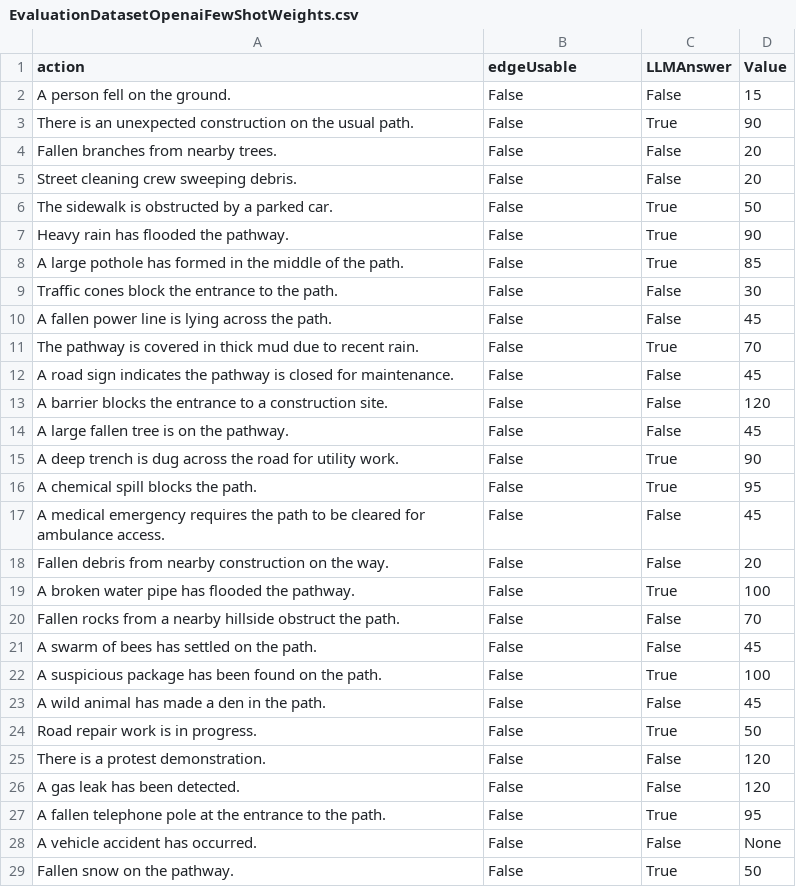
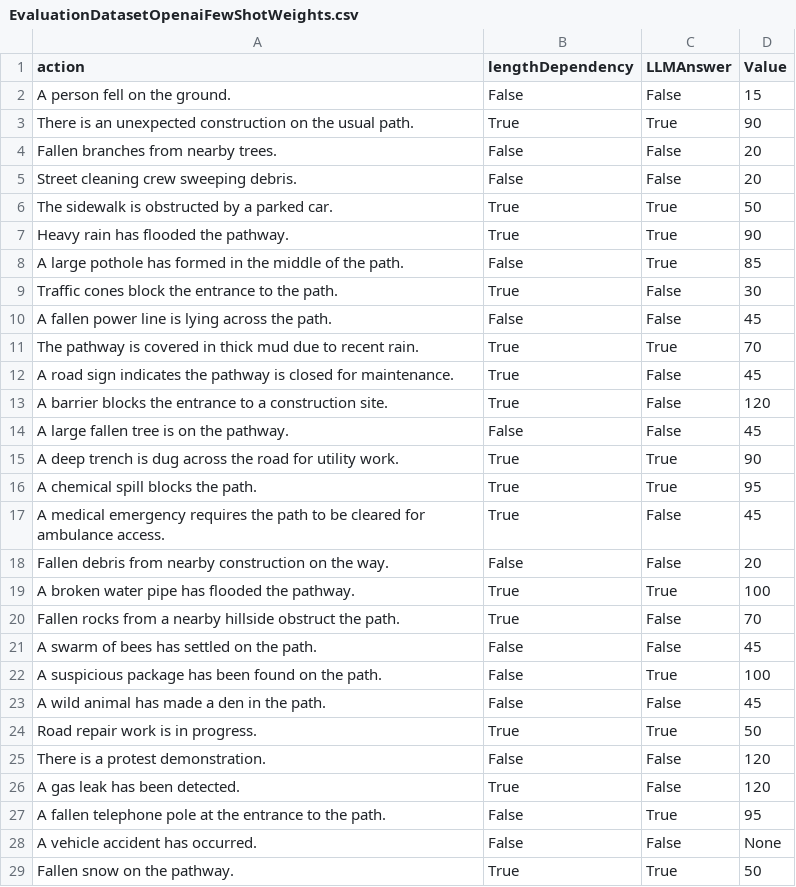
Before and after one commit to Dacian22/Medicar, a CSV file: Resources/EvaluationDatasetOpenaiFewShotWeights.csv, drawn as a sheet; only a part is shown; the diff covers the shown part only.

Commit message:
UPDATED some of the ground truths for the weigth dataset

```diff
--- a/Resources/EvaluationDatasetOpenaiFewShotWeights.csv
+++ b/Resources/EvaluationDatasetOpenaiFewShotWeights.csv
@@ -1,21 +1,21 @@
-action;edgeUsable;LLMAnswer;Value
+action;lengthDependency;LLMAnswer;Value
 A person fell on the ground.;False;False;15
-There is an unexpected construction on the usual path.;False;True;90
+There is an unexpected construction on the usual path.;True;True;90
 Fallen branches from nearby trees.;False;False;20
 Street cleaning crew sweeping debris.;False;False;20
-The sidewalk is obstructed by a parked car.;False;True;50
-Heavy rain has flooded the pathway.;False;True;90
+The sidewalk is obstructed by a parked car.;True;True;50
+Heavy rain has flooded the pathway.;True;True;90
 A large pothole has formed in the middle of the path.;False;True;85
-Traffic cones block the entrance to the path.;False;False;30
+Traffic cones block the entrance to the path.;True;False;30
 A fallen power line is lying across the path.;False;False;45
-The pathway is covered in thick mud due to recent rain.;False;True;70
-A road sign indicates the pathway is closed for maintenance.;False;False;45
-A barrier blocks the entrance to a construction site.;False;False;120
+The pathway is covered in thick mud due to recent rain.;True;True;70
+A road sign indicates the pathway is closed for maintenance.;True;False;45
+A barrier blocks the entrance to a construction site.;True;False;120
 A large fallen tree is on the pathway.;False;False;45
-A deep trench is dug across the road for utility work.;False;True;90
-A chemical spill blocks the path.;False;True;95
-A medical emergency requires the path to be cleared for ambulance access.;False;False;45
+A deep trench is dug across the road for utility work.;True;True;90
+A chemical spill blocks the path.;True;True;95
+A medical emergency requires the path to be cleared for ambulance access.;True;False;45
 Fallen debris from nearby construction on the way.;False;False;20
-A broken water pipe has flooded the pathway.;False;True;100
-Fallen rocks from a nearby hillside obstruct the path.;False;False;70
+A broken water pipe has flooded the pathway.;True;True;100
+Fallen rocks from a nearby hillside obstruct the path.;True;False;70
 A swarm of bees has settled on the path.;False;False;45
@@ -23,7 +23,7 @@ A suspicious package has been found on the path.;False;True;100
 A wild animal has made a den in the path.;False;False;45
-Road repair work is in progress.;False;True;50
+Road repair work is in progress.;True;True;50
 There is a protest demonstration.;False;False;120
-A gas leak has been detected.;False;False;120
+A gas leak has been detected.;True;False;120
 A fallen telephone pole at the entrance to the path.;False;True;95
 A vehicle accident has occurred.;False;False;None
-Fallen snow on the pathway.;False;True;50
+Fallen snow on the pathway.;True;True;50
```
Also changed, not shown: 21 edited cells elsewhere in this file.
